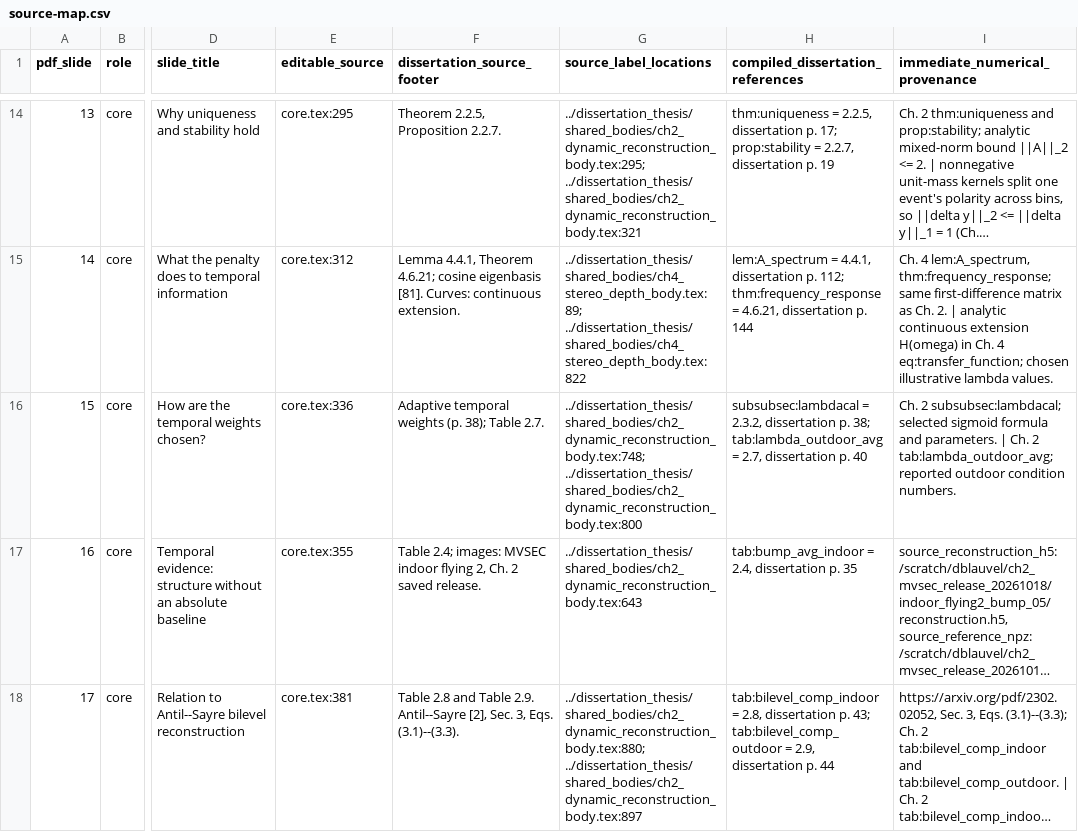
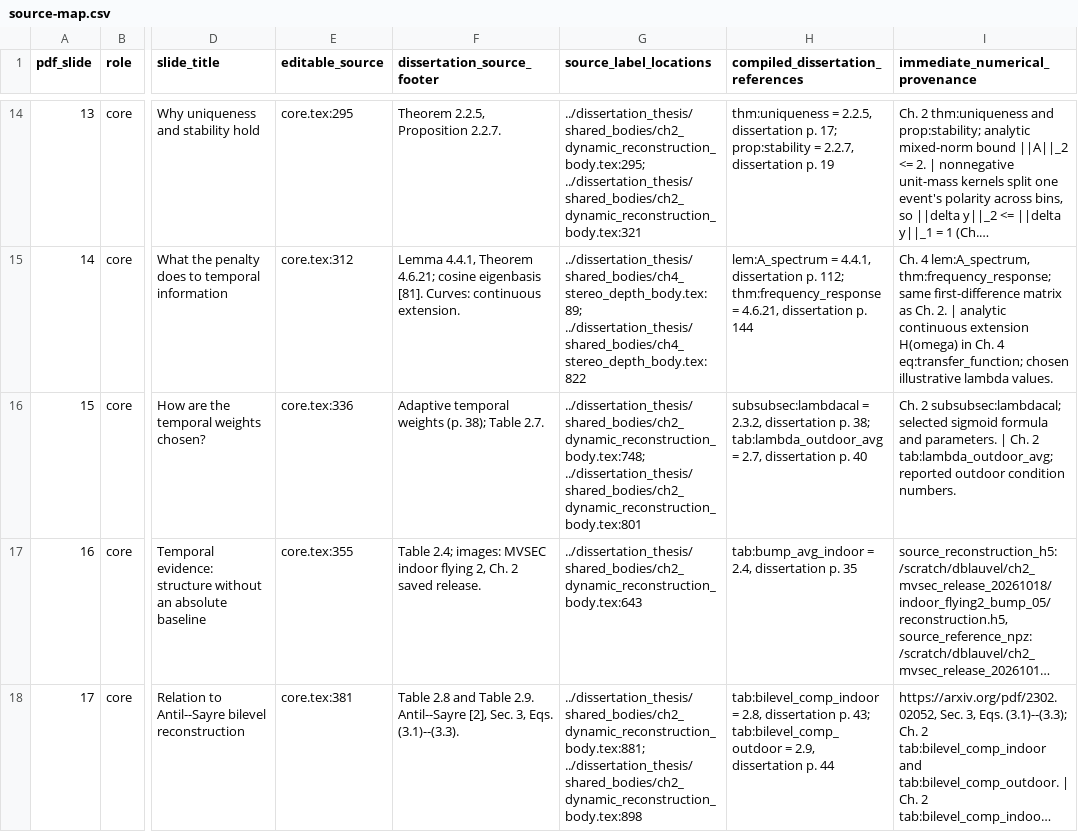
Before and after one commit to 8248902/dissertation_defense, a CSV file: source-map.csv, drawn as a sheet; only a part is shown, gaps mark what is left out; long unchanged cells end in …; the diff covers the shown part only; the diff names each change by its address in the sheet, - before the commit and + after, or states it on an @@ line.

```diff
--- a/source-map.csv
+++ b/source-map.csv
-G16 (source_label_locations): ../dissertation_thesis/shared_bodies/ch2_dynamic_reconstruction_body.tex:748; ../dissertation_thesis/shared_bodies/ch2_dynamic_reconstruction_body.tex:800
+G16 (source_label_locations): ../dissertation_thesis/shared_bodies/ch2_dynamic_reconstruction_body.tex:748; ../dissertation_thesis/shared_bodies/ch2_dynamic_reconstruction_body.tex:801
-G18 (source_label_locations): ../dissertation_thesis/shared_bodies/ch2_dynamic_reconstruction_body.tex:880; ../dissertation_thesis/shared_bodies/ch2_dynamic_reconstruction_body.tex:897
+G18 (source_label_locations): ../dissertation_thesis/shared_bodies/ch2_dynamic_reconstruction_body.tex:881; ../dissertation_thesis/shared_bodies/ch2_dynamic_reconstruction_body.tex:898
```
Also changed, not shown: 2 added rows, 6 edited cells and row numbers in column A elsewhere in this file, anki/defense-oral.tsv, 22 other files.
